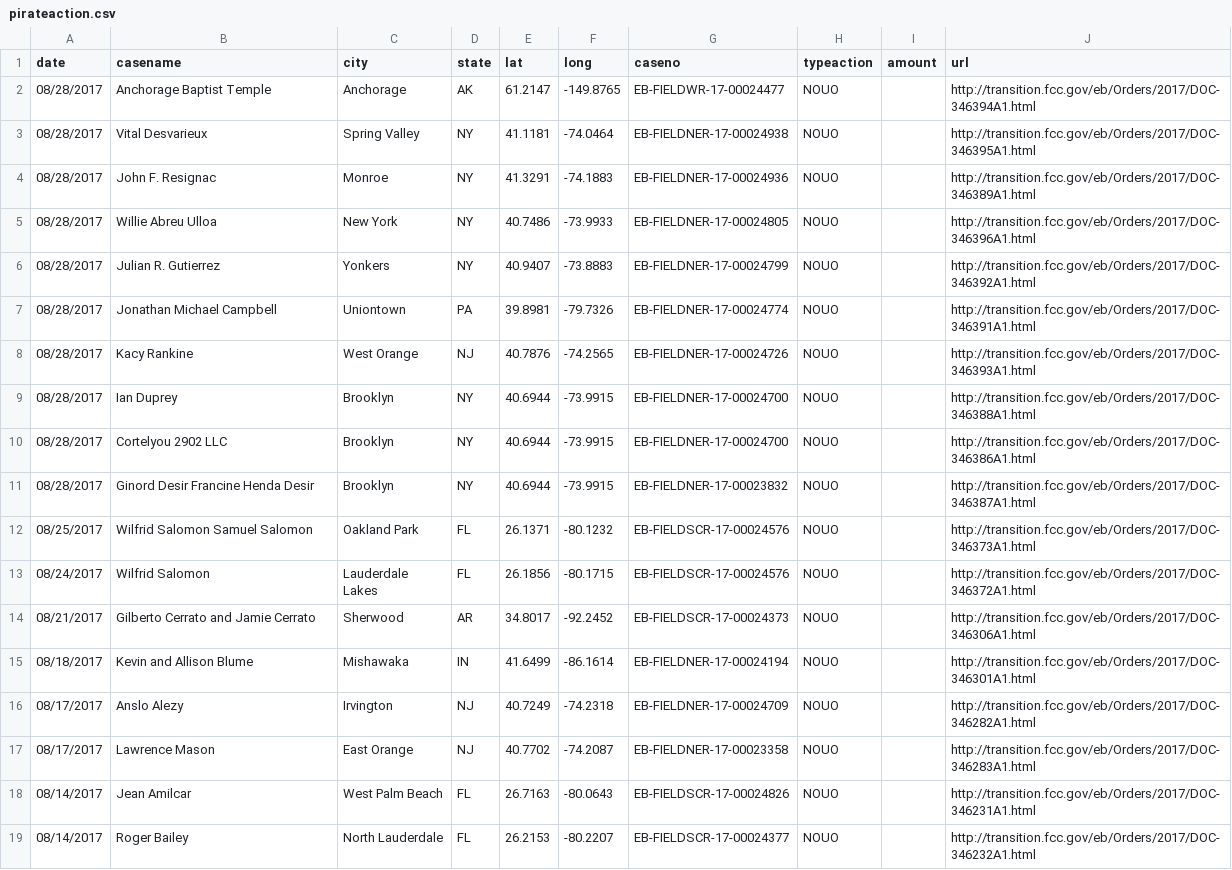
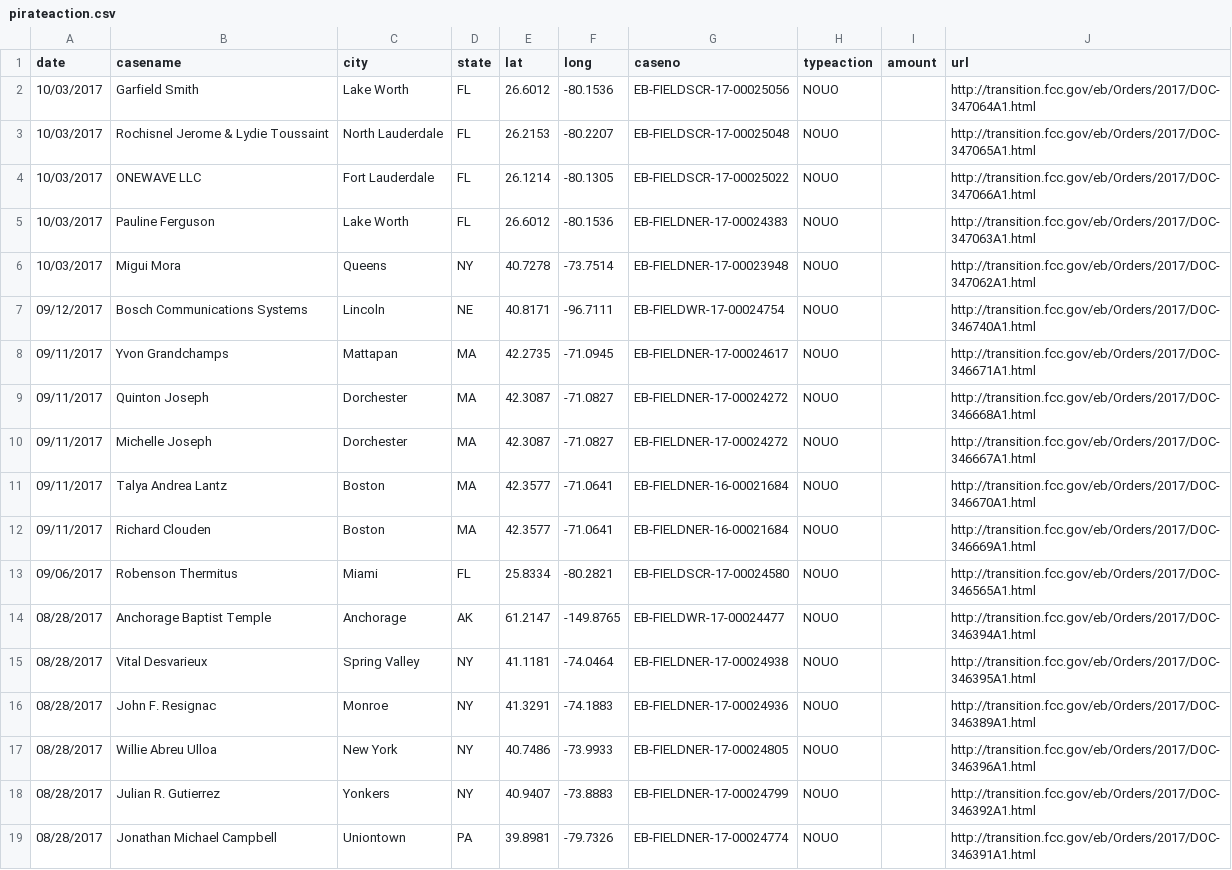
Before and after one commit to FCC/pirateaction2, a CSV file: data/pirateaction.csv, drawn as a sheet; only a part is shown; the shorter side is filled out with more unchanged rows; the diff names each change by its address in the sheet, - before the commit and + after, or states it on an @@ line.

```diff
--- a/data/pirateaction.csv
+++ b/data/pirateaction.csv
+row 2: 10/03/2017 | Garfield Smith | Lake Worth | FL | 26.6012 | -80.1536 | EB-FIELDSCR-17-00025056 | NOUO |  | http://transition.fcc.gov/eb/Orders/2017/DOC-347064A1.html
+row 3: 10/03/2017 | Rochisnel Jerome & Lydie Toussaint | North Lauderdale | FL | 26.2153 | -80.2207 | EB-FIELDSCR-17-00025048 | NOUO |  | http://transition.fcc.gov/eb/Orders/2017/DOC-347065A1.html
+row 4: 10/03/2017 | ONEWAVE LLC | Fort Lauderdale | FL | 26.1214 | -80.1305 | EB-FIELDSCR-17-00025022 | NOUO |  | http://transition.fcc.gov/eb/Orders/2017/DOC-347066A1.html
+row 5: 10/03/2017 | Pauline Ferguson | Lake Worth | FL | 26.6012 | -80.1536 | EB-FIELDNER-17-00024383 | NOUO |  | http://transition.fcc.gov/eb/Orders/2017/DOC-347063A1.html
+row 6: 10/03/2017 | Migui Mora | Queens | NY | 40.7278 | -73.7514 | EB-FIELDNER-17-00023948 | NOUO |  | http://transition.fcc.gov/eb/Orders/2017/DOC-347062A1.html
+row 7: 09/12/2017 | Bosch Communications Systems | Lincoln | NE | 40.8171 | -96.7111 | EB-FIELDWR-17-00024754 | NOUO |  | http://transition.fcc.gov/eb/Orders/2017/DOC-346740A1.html
+row 8: 09/11/2017 | Yvon Grandchamps | Mattapan | MA | 42.2735 | -71.0945 | EB-FIELDNER-17-00024617 | NOUO |  | http://transition.fcc.gov/eb/Orders/2017/DOC-346671A1.html
+row 9: 09/11/2017 | Quinton Joseph | Dorchester | MA | 42.3087 | -71.0827 | EB-FIELDNER-17-00024272 | NOUO |  | http://transition.fcc.gov/eb/Orders/2017/DOC-346668A1.html
+row 10: 09/11/2017 | Michelle Joseph | Dorchester | MA | 42.3087 | -71.0827 | EB-FIELDNER-17-00024272 | NOUO |  | http://transition.fcc.gov/eb/Orders/2017/DOC-346667A1.html
+row 11: 09/11/2017 | Talya Andrea Lantz | Boston | MA | 42.3577 | -71.0641 | EB-FIELDNER-16-00021684 | NOUO |  | http://transition.fcc.gov/eb/Orders/2017/DOC-346670A1.html
+row 12: 09/11/2017 | Richard Clouden | Boston | MA | 42.3577 | -71.0641 | EB-FIELDNER-16-00021684 | NOUO |  | http://transition.fcc.gov/eb/Orders/2017/DOC-346669A1.html
+row 13: 09/06/2017 | Robenson Thermitus | Miami | FL | 25.8334 | -80.2821 | EB-FIELDSCR-17-00024580 | NOUO |  | http://transition.fcc.gov/eb/Orders/2017/DOC-346565A1.html
```
Also changed, not shown: data/pirateaction_test.csv.
